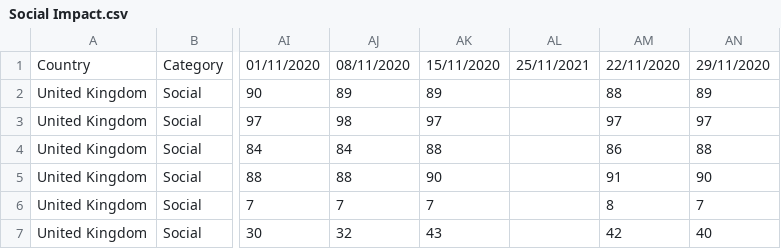
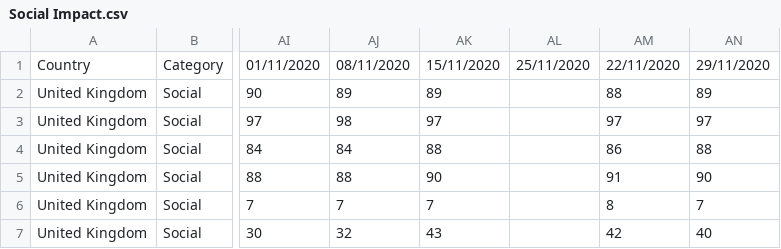
Before and after one commit to Socvest/SOCVEST, a CSV file: Data/COVID-19/Social Impact.csv, drawn as a sheet; only a part is shown, gaps mark what is left out; the diff names each change by its address in the sheet, - before the commit and + after, or states it on an @@ line.

Commit message:
Update Social Impact.csv

```diff
--- a/Data/COVID-19/Social Impact.csv
+++ b/Data/COVID-19/Social Impact.csv
-AL1: 25/11/2021
+AL1: 25/11/2020
```
